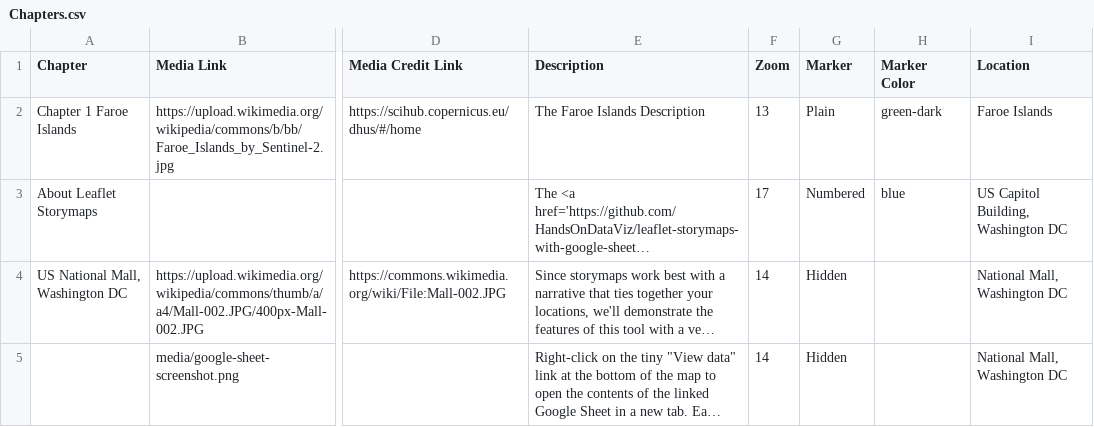
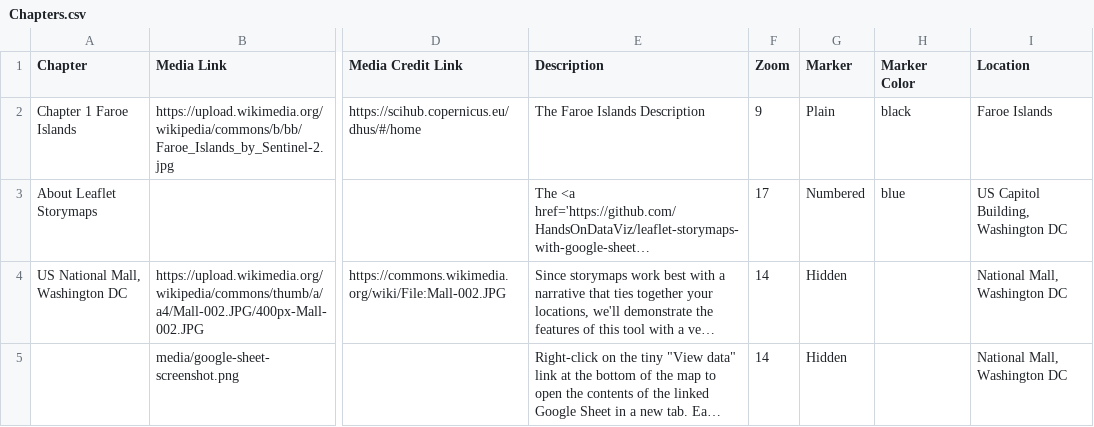
Before and after one commit to Dalbinator/Dalbinator.github.io, a CSV file: csv/Chapters.csv, drawn as a sheet; only a part is shown, gaps mark what is left out; long unchanged cells end in …; the diff names each change by its address in the sheet, - before the commit and + after, or states it on an @@ line.

Commit message:
Chapter and Options updates minor
various minor updates to chapter and options

```diff
--- a/csv/Chapters.csv
+++ b/csv/Chapters.csv
-F2 (Zoom): 13
+F2 (Zoom): 9
-H2 (Marker Color): green-dark
+H2 (Marker Color): black
```
Also changed, not shown: csv/Options.csv.
